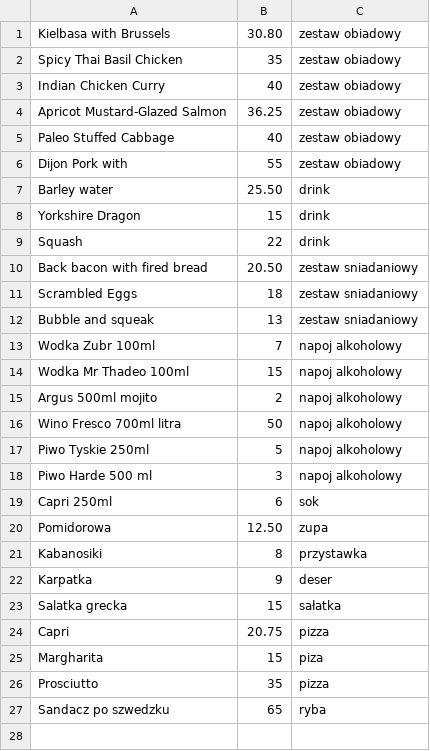
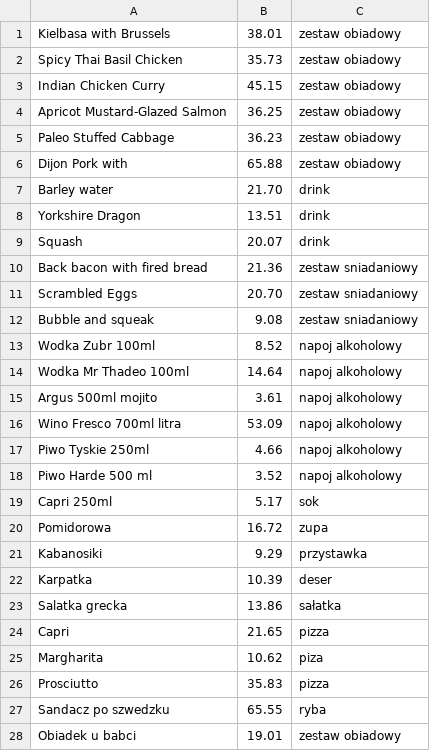
Before and after one commit to Kontekst/Data-Generator, a CSV file: GeneratorHurtownieDanych/bin/Debug/Meals.csv, drawn as a sheet; only a part is shown; the diff covers the shown part only.

```diff
--- a/GeneratorHurtownieDanych/bin/Debug/Meals.csv
+++ b/GeneratorHurtownieDanych/bin/Debug/Meals.csv
@@ -1,27 +1,28 @@
-Kielbasa with Brussels, 30.80, zestaw obiadowy
-Spicy Thai Basil Chicken, 35, zestaw obiadowy
-Indian Chicken Curry, 40, zestaw obiadowy
+Kielbasa with Brussels, 38.01, zestaw obiadowy
+Spicy Thai Basil Chicken, 35.73, zestaw obiadowy
+Indian Chicken Curry, 45.15, zestaw obiadowy
 Apricot Mustard-Glazed Salmon, 36.25, zestaw obiadowy
-Paleo Stuffed Cabbage, 40, zestaw obiadowy
-Dijon Pork with, 55, zestaw obiadowy
-Barley water, 25.50, drink
-Yorkshire Dragon, 15, drink
-Squash, 22, drink
-Back bacon with fired bread, 20.50, zestaw sniadaniowy
-Scrambled Eggs, 18, zestaw sniadaniowy
-Bubble and squeak, 13, zestaw sniadaniowy
-Wodka Zubr 100ml, 7, napoj alkoholowy
-Wodka Mr Thadeo 100ml, 15, napoj alkoholowy
-Argus 500ml mojito , 2, napoj alkoholowy
-Wino Fresco 700ml litra, 50, napoj alkoholowy
-Piwo Tyskie 250ml, 5, napoj alkoholowy
-Piwo Harde 500 ml, 3, napoj alkoholowy
-Capri 250ml, 6, sok
-Pomidorowa, 12.50, zupa
-Kabanosiki, 8, przystawka
-Karpatka, 9, deser
-Salatka grecka, 15, sałatka
-Capri, 20.75, pizza
-Margharita, 15, piza
-Prosciutto, 35, pizza
-Sandacz po szwedzku, 65, ryba
+Paleo Stuffed Cabbage, 36.23, zestaw obiadowy
+Dijon Pork with, 65.88, zestaw obiadowy
+Barley water, 21.70, drink
+Yorkshire Dragon, 13.51, drink
+Squash, 20.07, drink
+Back bacon with fired bread, 21.36, zestaw sniadaniowy
+Scrambled Eggs, 20.70, zestaw sniadaniowy
+Bubble and squeak, 9.08, zestaw sniadaniowy
+Wodka Zubr 100ml, 8.52, napoj alkoholowy
+Wodka Mr Thadeo 100ml, 14.64, napoj alkoholowy
+Argus 500ml mojito , 3.61, napoj alkoholowy
+Wino Fresco 700ml litra, 53.09, napoj alkoholowy
+Piwo Tyskie 250ml, 4.66, napoj alkoholowy
+Piwo Harde 500 ml, 3.52, napoj alkoholowy
+Capri 250ml, 5.17, sok
+Pomidorowa, 16.72, zupa
+Kabanosiki, 9.29, przystawka
+Karpatka, 10.39, deser
+Salatka grecka, 13.86, sałatka
+Capri, 21.65, pizza
+Margharita, 10.62, piza
+Prosciutto, 35.83, pizza
+Sandacz po szwedzku, 65.55, ryba
+Obiadek u babci, 19.01, zestaw obiadowy
```
Also changed, not shown: 2 added rows elsewhere in this file, GeneratorHurtownieDanych/bin/Debug/Waiters.csv, 16 other files.
